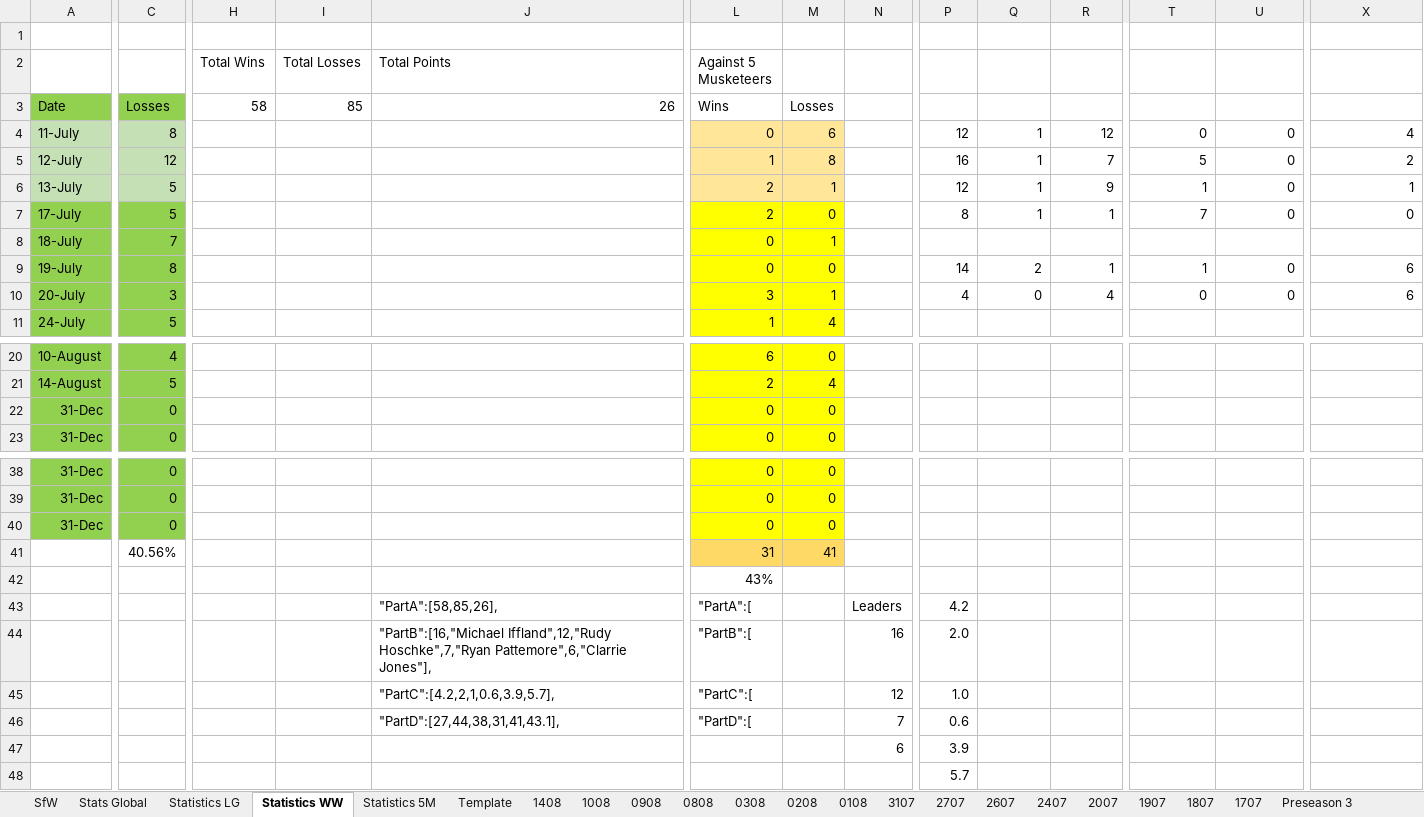
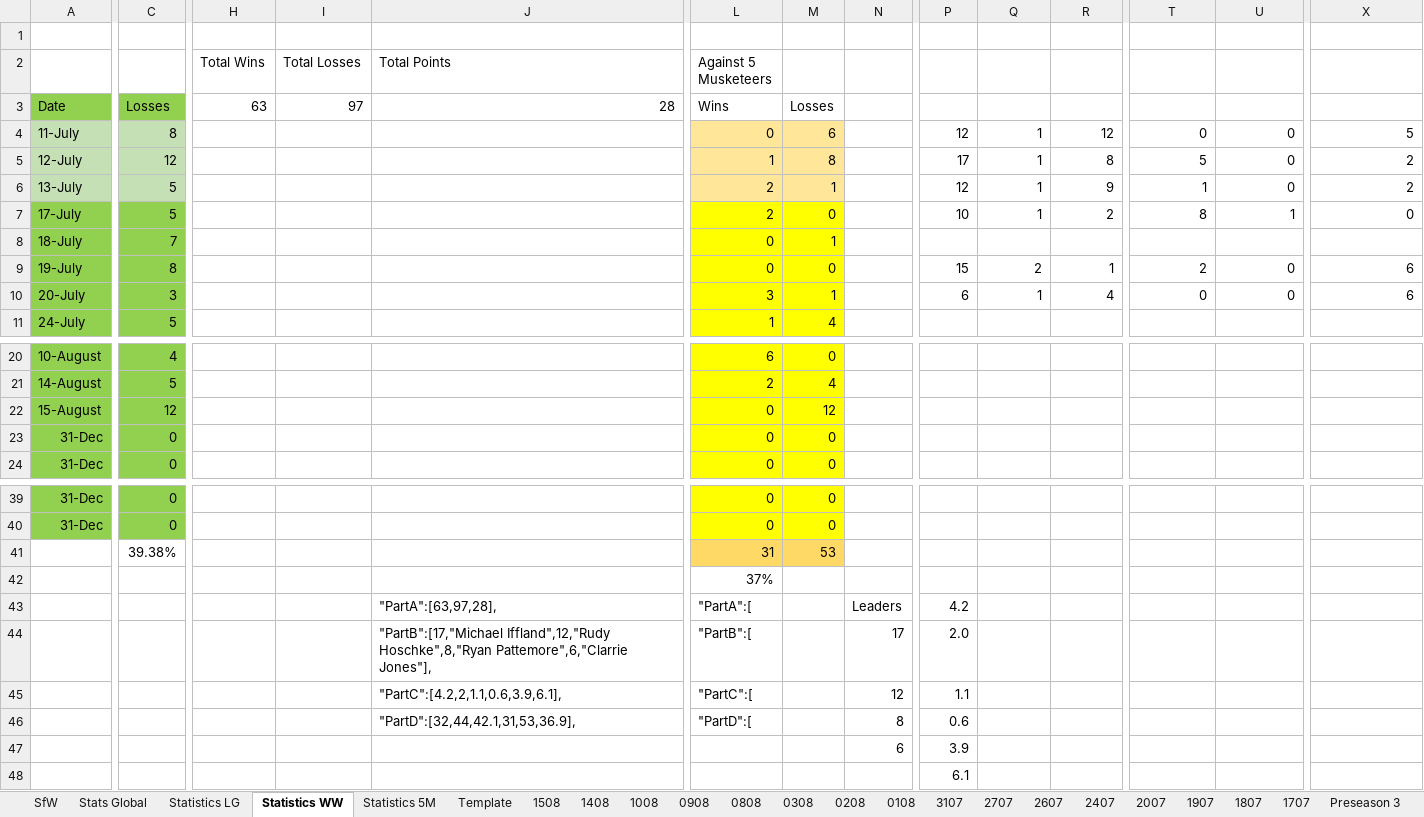
Before and after one commit to KingGoose20/LTBOS3, an Excel workbook: Other Files/PastResults.xlsx, sheet Statistics WW, drawn as a sheet; only a part is shown, gaps mark what is left out; values as stored, in another font and other column widths than the file's, no borders; table styles not drawn; removed rows and columns are numbered as before the commit, all else as after; rows hold the shown columns only; the diff covers the shown part only; the diff names each change by its address in the sheet, - before the commit and + after, or states it on an @@ line.

```diff
--- a/Other Files/PastResults.xlsx (sheet Statistics WW)
+++ b/Other Files/PastResults.xlsx (sheet Statistics WW)
+sheet tab: 1508
-H3 (Total Wins): 58
+H3 (Total Wins): 63
-I3 (Total Losses): 85
+I3 (Total Losses): 97
-J3 (Total Points): 26
+J3 (Total Points): 28
-X4: 4
+X4: 5
-P5: 16
+P5: 17
-R5: 7
+R5: 8
-X6: 1
+X6: 2
-P7: 8
+P7: 10
-R7: 1
+R7: 2
-T7: 7
+T7: 8
-U7: 0
+U7: 1
-P9: 14
+P9: 15
-T9: 1
+T9: 2
-P10: 4
+P10: 6
-Q10: 0
+Q10: 1
+row 22: 15-August | 12 |  |  |  | 0 | 12
-row 40: 31-Dec | 0 |  |  |  | 0 | 0
-C41: 40.56%
+C41: 39.38%
-M41: 41
+M41: 53
-L42 (Against 5 Musketeers): 43%
+L42 (Against 5 Musketeers): 37%
-J43 (Total Points): "PartA":[58,85,26],
+J43 (Total Points): "PartA":[63,97,28],
-J44 (Total Points): "PartB":[16,"Michael Iffland",12,"Rudy Hoschke",7,"Ryan Pattemore",6,"Clarrie Jones"],
+J44 (Total Points): "PartB":[17,"Michael Iffland",12,"Rudy Hoschke",8,"Ryan Pattemore",6,"Clarrie Jones"],
-N44: 16
+N44: 17
-J45 (Total Points): "PartC":[4.2,2,1,0.6,3.9,5.7],
+J45 (Total Points): "PartC":[4.2,2,1.1,0.6,3.9,6.1],
-P45: 1.0
+P45: 1.1
-J46 (Total Points): "PartD":[27,44,38,31,41,43.1],
+J46 (Total Points): "PartD":[32,44,42.1,31,53,36.9],
-N46: 7
+N46: 8
-P48: 5.7
+P48: 6.1
```
Also changed, not shown: 1 edited cell elsewhere in this sheet, sheet Stats Global, sheet SfW, sheet Statistics LG, sheet Statistics 5M, formulas that keep their value, charts or pictures, 5 other files.
